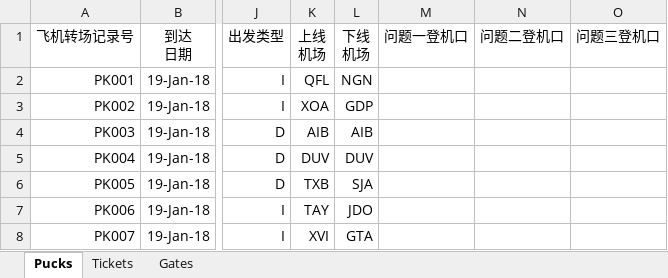
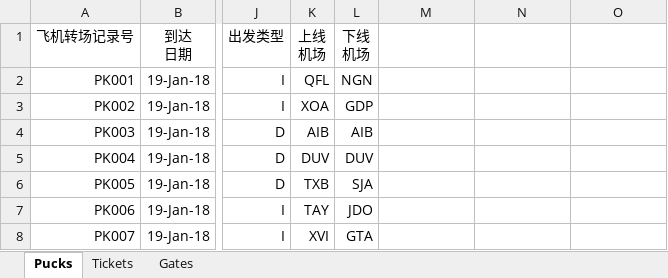
Before and after one commit to LannCX/Flight-allocation-problem, an Excel workbook: InputData.xlsx, sheet Pucks, drawn as a sheet; only a part is shown, gaps mark what is left out; values as stored, in another font and other column widths than the file's, no borders; the diff names each change by its address in the sheet, - before the commit and + after, or states it on an @@ line.

```diff
--- a/InputData.xlsx (sheet Pucks)
+++ b/InputData.xlsx (sheet Pucks)
-M1: 问题一登机口
+M1: (empty)
-N1: 问题二登机口
+N1: (empty)
-O1: 问题三登机口
+O1: (empty)
```
Also changed, not shown: 4 other files.
